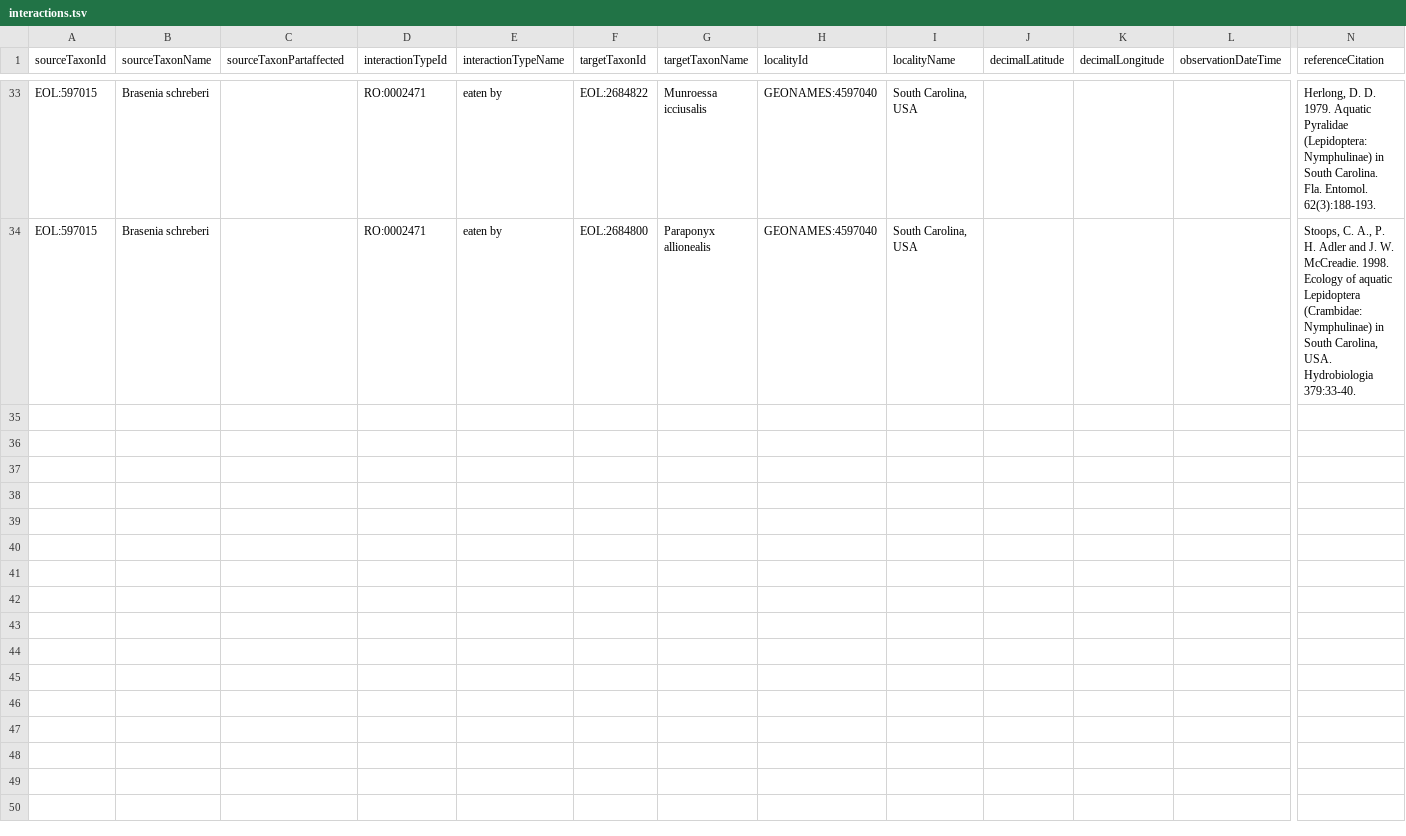
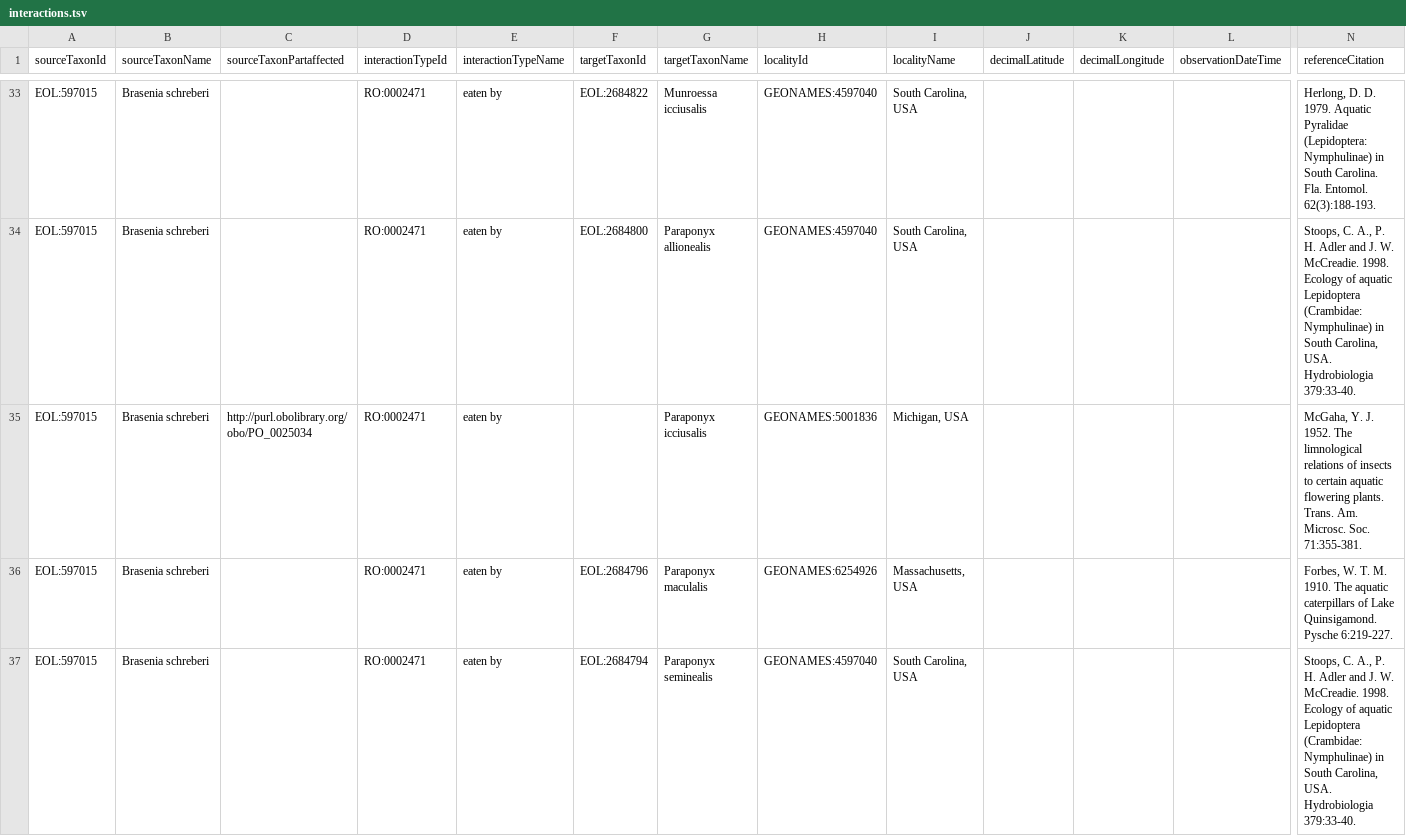
Before and after one commit to millerse/grazers-of-North-American-aquatic-plants, a TSV file: interactions.tsv, drawn as a sheet; only a part is shown, gaps mark what is left out; rows hold the shown columns only; the diff covers the shown part only; the diff names each change by its address in the sheet, - before the commit and + after, or states it on an @@ line.

Commit message:
Update interactions.tsv

```diff
--- a/interactions.tsv
+++ b/interactions.tsv
+row 35: EOL:597015 | Brasenia schreberi | http://purl.obolibrary.org/obo/PO_0025034 | RO:0002471 | eaten by |  | Paraponyx icciusalis | GEONAMES:5001836 | Michigan, USA |  |  |  | McGaha, Y. J. 1952. The limnological relations of insects to certain aquatic flowering plants. Trans. Am. Microsc. Soc. 71:355-381.
+row 36: EOL:597015 | Brasenia schreberi |  | RO:0002471 | eaten by | EOL:2684796 | Paraponyx maculalis | GEONAMES:6254926 | Massachusetts, USA |  |  |  | Forbes, W. T. M. 1910. The aquatic caterpillars of Lake Quinsigamond. Pysche 6:219-227.
+row 37: EOL:597015 | Brasenia schreberi |  | RO:0002471 | eaten by | EOL:2684794 | Paraponyx seminealis | GEONAMES:4597040 | South Carolina, USA |  |  |  | Stoops, C. A., P. H. Adler and J. W. McCreadie. 1998. Ecology of aquatic Lepidoptera (Crambidae: Nymphulinae) in South Carolina, USA. Hydrobiologia 379:33-40.
```
Also changed, not shown: 2 added rows elsewhere in this file.
